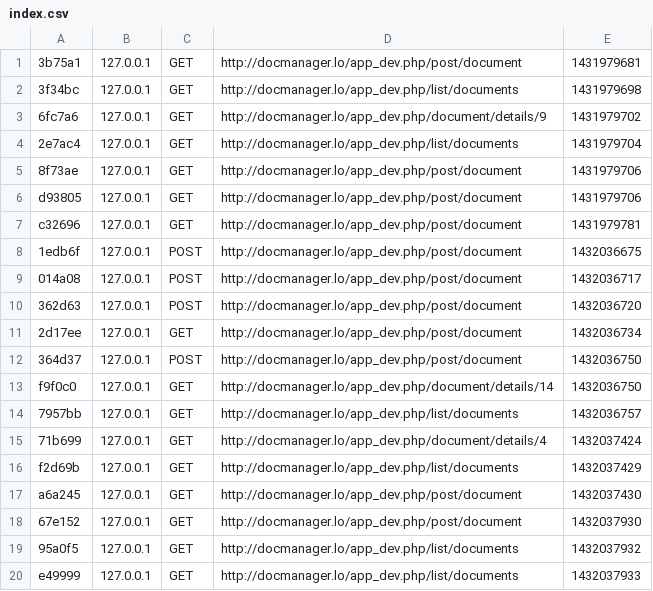
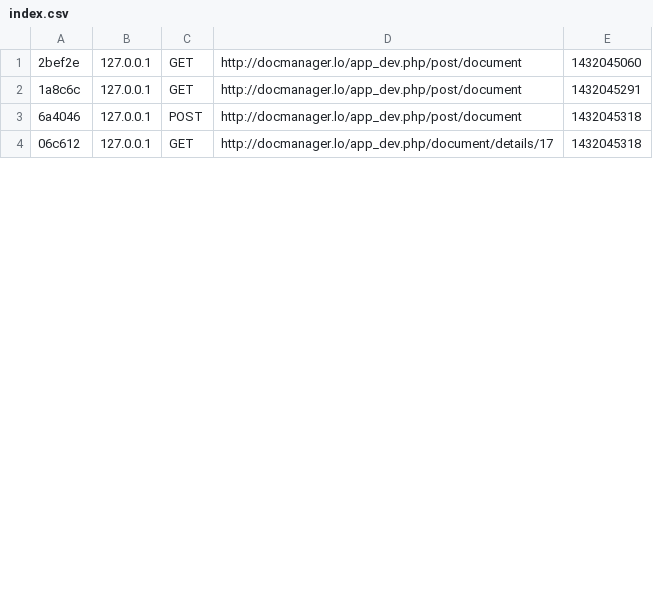
Before and after one commit to medy36/DocManager, a CSV file: app/cache/dev/profiler/index.csv, drawn as a sheet; only a part is shown; the diff covers the shown part only.

```diff
--- a/app/cache/dev/profiler/index.csv
+++ b/app/cache/dev/profiler/index.csv
@@ -1,20 +1,4 @@
-3b75a1,127.0.0.1,GET,http://docmanager.lo/app_dev.php/post/document,1431979681,
-3f34bc,127.0.0.1,GET,http://docmanager.lo/app_dev.php/list/documents,1431979698,
-6fc7a6,127.0.0.1,GET,http://docmanager.lo/app_dev.php/document/details/9,1431979702,
-2e7ac4,127.0.0.1,GET,http://docmanager.lo/app_dev.php/list/documents,1431979704,
-8f73ae,127.0.0.1,GET,http://docmanager.lo/app_dev.php/post/document,1431979706,
-d93805,127.0.0.1,GET,http://docmanager.lo/app_dev.php/post/document,1431979706,
-c32696,127.0.0.1,GET,http://docmanager.lo/app_dev.php/post/document,1431979781,
-1edb6f,127.0.0.1,POST,http://docmanager.lo/app_dev.php/post/document,1432036675,
-014a08,127.0.0.1,POST,http://docmanager.lo/app_dev.php/post/document,1432036717,
-362d63,127.0.0.1,POST,http://docmanager.lo/app_dev.php/post/document,1432036720,
-2d17ee,127.0.0.1,GET,http://docmanager.lo/app_dev.php/post/document,1432036734,
-364d37,127.0.0.1,POST,http://docmanager.lo/app_dev.php/post/document,1432036750,
-f9f0c0,127.0.0.1,GET,http://docmanager.lo/app_dev.php/document/details/14,1432036750,
-7957bb,127.0.0.1,GET,http://docmanager.lo/app_dev.php/list/documents,1432036757,
-71b699,127.0.0.1,GET,http://docmanager.lo/app_dev.php/document/details/4,1432037424,
-f2d69b,127.0.0.1,GET,http://docmanager.lo/app_dev.php/list/documents,1432037429,
-a6a245,127.0.0.1,GET,http://docmanager.lo/app_dev.php/post/document,1432037430,
-67e152,127.0.0.1,GET,http://docmanager.lo/app_dev.php/post/document,1432037930,
-95a0f5,127.0.0.1,GET,http://docmanager.lo/app_dev.php/list/documents,1432037932,
-e49999,127.0.0.1,GET,http://docmanager.lo/app_dev.php/list/documents,1432037933,
+2bef2e,127.0.0.1,GET,http://docmanager.lo/app_dev.php/post/document,1432045060,
+1a8c6c,127.0.0.1,GET,http://docmanager.lo/app_dev.php/post/document,1432045291,
+6a4046,127.0.0.1,POST,http://docmanager.lo/app_dev.php/post/document,1432045318,
+06c612,127.0.0.1,GET,http://docmanager.lo/app_dev.php/document/details/17,1432045318,
```
Also changed, not shown: 2 removed rows and 9 edited cells elsewhere in this file, 22 other files.
